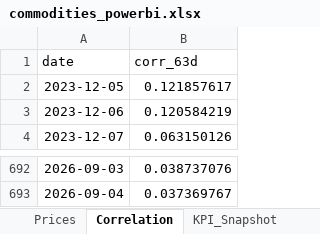
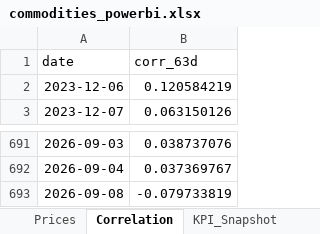
Before and after one commit to rodrigo-carfon/rodrigo-carfon.github.io, an Excel workbook: commodity-risk-dashboard/data/commodities_powerbi.xlsx, sheet Correlation, drawn as a sheet; only a part is shown, gaps mark what is left out; values as stored, in another font and other column widths than the file's, no borders; removed rows and columns are numbered as before the commit, all else as after; the diff names each change by its address in the sheet, - before the commit and + after, or states it on an @@ line.

```diff
--- a/commodity-risk-dashboard/data/commodities_powerbi.xlsx (sheet Correlation)
+++ b/commodity-risk-dashboard/data/commodities_powerbi.xlsx (sheet Correlation)
-row 2: 2023-12-05 | 0.121857617
+row 693: 2026-09-08 | -0.079733819
```
Also changed, not shown: sheet Prices, sheet KPI_Snapshot, 6 other files.
